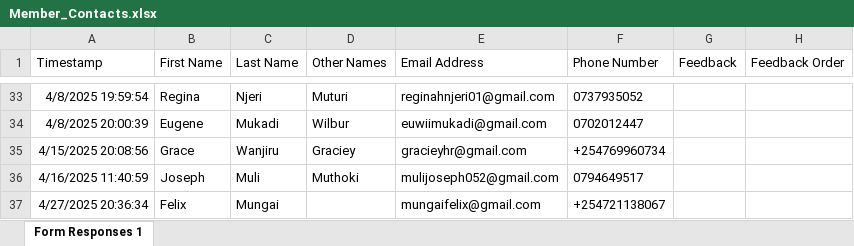
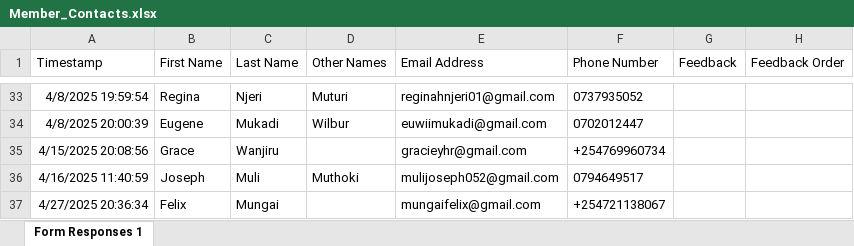
Before and after one commit to parkroad-fellowship/core, an Excel workbook: app/Console/Commands/Member/Member_Contacts.xlsx, sheet Form Responses 1, drawn as a sheet; only a part is shown, gaps mark what is left out; values as stored, in another font and other column widths than the file's, no borders; charts and pictures and table styles not drawn; the diff names each change by its address in the sheet, - before the commit and + after, or states it on an @@ line.

Commit message:
Update member list

```diff
--- a/app/Console/Commands/Member/Member_Contacts.xlsx (sheet Form Responses 1)
+++ b/app/Console/Commands/Member/Member_Contacts.xlsx (sheet Form Responses 1)
-D35 (Other Names): Graciey
+D35 (Other Names): (empty)
```
Also changed, not shown: charts or pictures.
